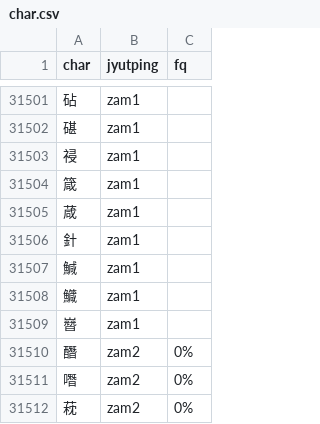
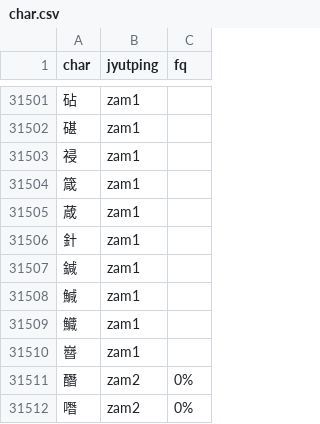
Before and after one commit to CanCLID/rime-cantonese-upstream, a CSV file: char.csv, drawn as a sheet; only a part is shown, gaps mark what is left out; the shorter side is filled out with more unchanged rows.

Commit message:
補充 鍼

```diff
--- a/char.csv
+++ b/char.csv
@@ -31506,2 +31506,3 @@ char,jyutping,fq
 針,zam1
+鍼,zam1
 鰔,zam1
```
